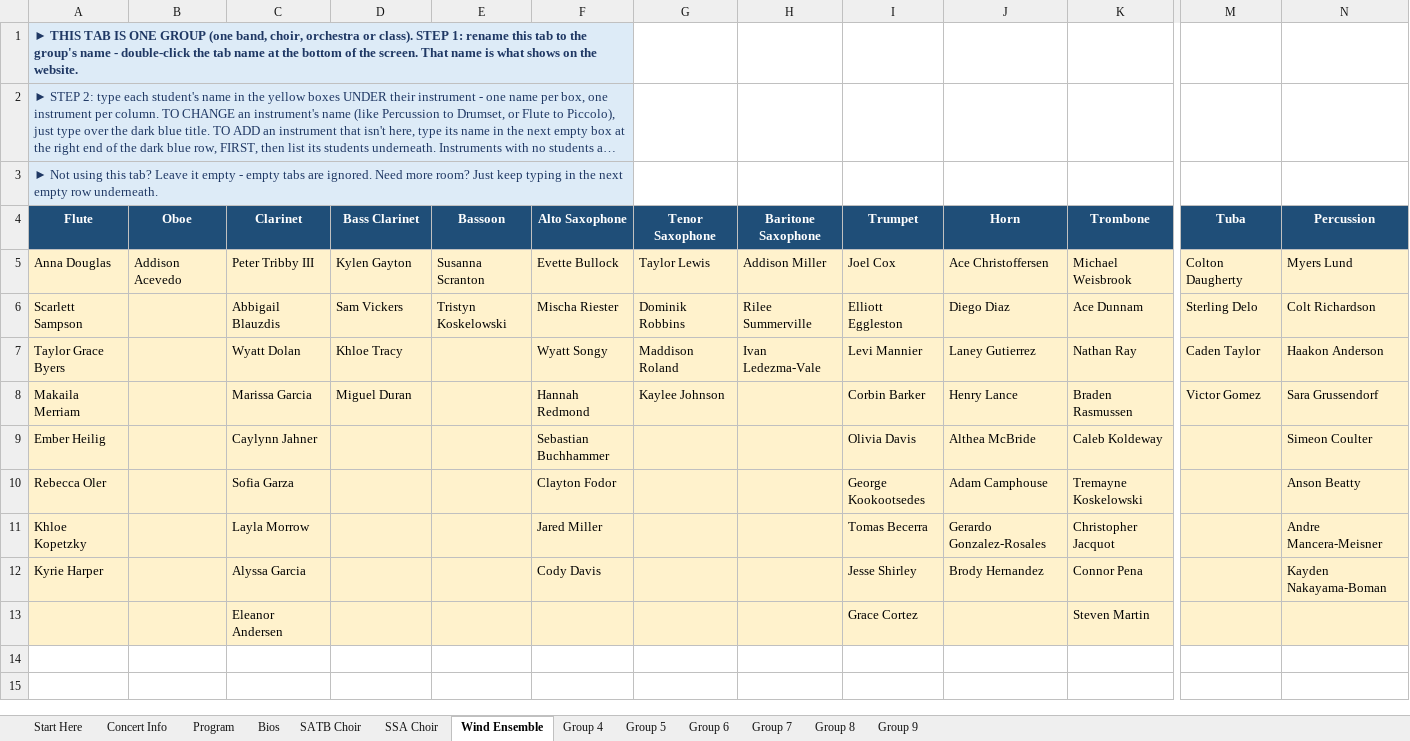
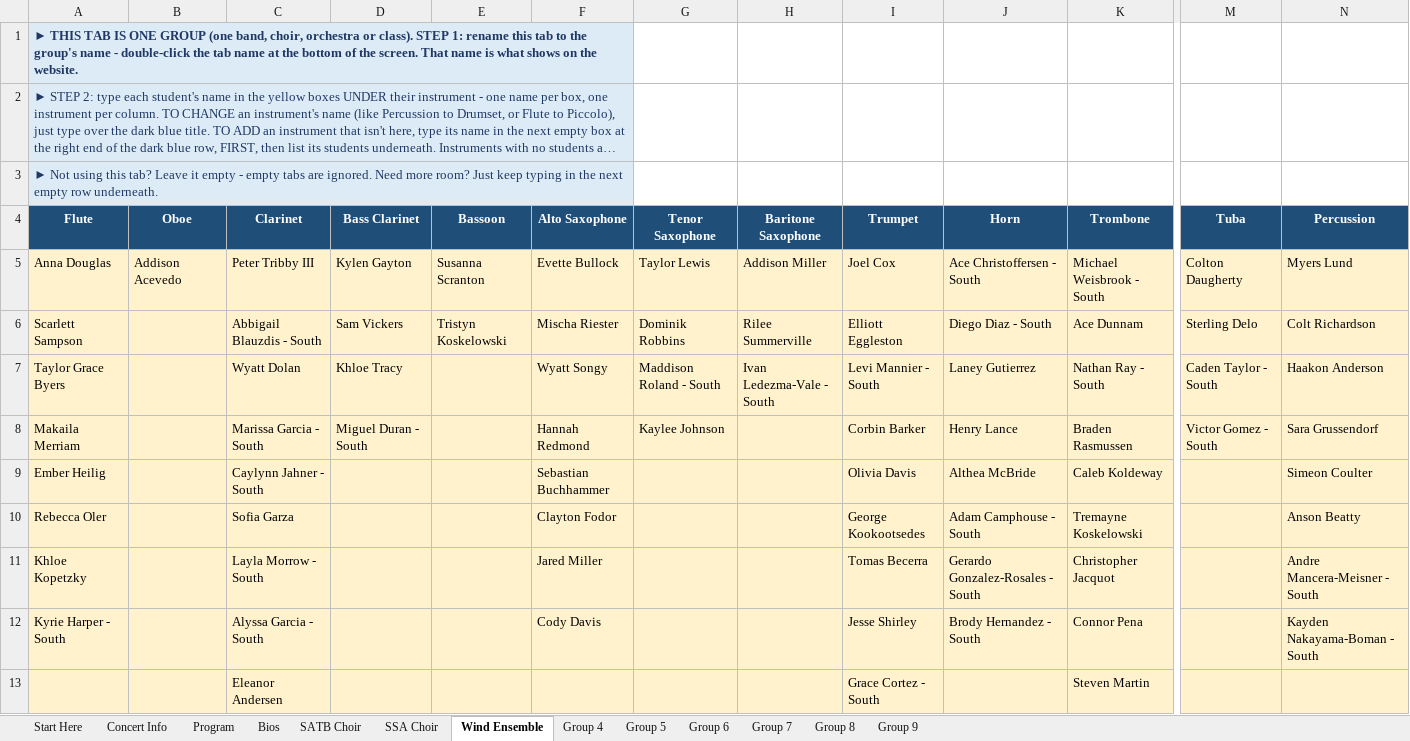
Before and after one commit to btschu/26-district-clinic, an Excel workbook: data/26-district-clinic.xlsx, sheet Wind Ensemble, drawn as a sheet; only a part is shown, gaps mark what is left out; long unchanged cells end in …; values as stored, in another font and other column widths than the file's, no borders; the diff names each change by its address in the sheet, - before the commit and + after, or states it on an @@ line.

```diff
--- a/data/26-district-clinic.xlsx (sheet Wind Ensemble)
+++ b/data/26-district-clinic.xlsx (sheet Wind Ensemble)
-J5 (Horn): Ace Christoffersen
+J5 (Horn): Ace Christoffersen - South
-K5 (Trombone): Michael Weisbrook
+K5 (Trombone): Michael Weisbrook - South
-C6 (Clarinet): Abbigail Blauzdis
+C6 (Clarinet): Abbigail Blauzdis - South
-J6 (Horn): Diego Diaz
+J6 (Horn): Diego Diaz - South
-G7 (Tenor Saxophone): Maddison Roland
+G7 (Tenor Saxophone): Maddison Roland - South
-H7 (Baritone Saxophone): Ivan Ledezma-Vale
+H7 (Baritone Saxophone): Ivan Ledezma-Vale - South
-I7 (Trumpet): Levi Mannier
+I7 (Trumpet): Levi Mannier - South
-K7 (Trombone): Nathan Ray
+K7 (Trombone): Nathan Ray - South
-M7 (Tuba): Caden Taylor
+M7 (Tuba): Caden Taylor - South
-C8 (Clarinet): Marissa Garcia
+C8 (Clarinet): Marissa Garcia - South
-D8 (Bass Clarinet): Miguel Duran
+D8 (Bass Clarinet): Miguel Duran - South
-M8 (Tuba): Victor Gomez
+M8 (Tuba): Victor Gomez - South
-C9 (Clarinet): Caylynn Jahner
+C9 (Clarinet): Caylynn Jahner - South
-J10 (Horn): Adam Camphouse
+J10 (Horn): Adam Camphouse - South
-C11 (Clarinet): Layla Morrow
+C11 (Clarinet): Layla Morrow - South
-J11 (Horn): Gerardo Gonzalez-Rosales
+J11 (Horn): Gerardo Gonzalez-Rosales - South
-N11 (Percussion): Andre Mancera-Meisner
+N11 (Percussion): Andre Mancera-Meisner - South
-A12 (Flute): Kyrie Harper
+A12 (Flute): Kyrie Harper - South
-C12 (Clarinet): Alyssa Garcia
+C12 (Clarinet): Alyssa Garcia - South
-J12 (Horn): Brody Hernandez
+J12 (Horn): Brody Hernandez - South
-N12 (Percussion): Kayden Nakayama-Boman
+N12 (Percussion): Kayden Nakayama-Boman - South
-I13 (Trumpet): Grace Cortez
+I13 (Trumpet): Grace Cortez - South
```
Also changed, not shown: sheet SATB Choir, sheet SSA Choir, sheet Program, sheet Concert Info.
